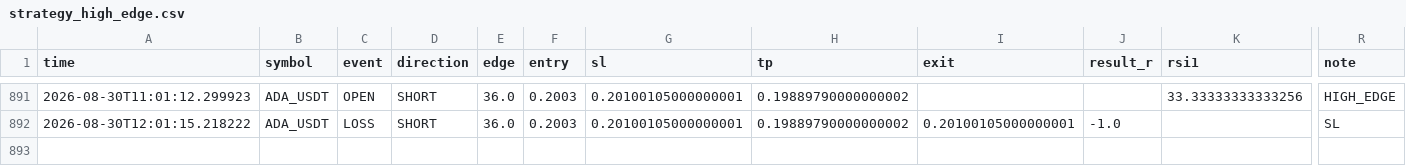
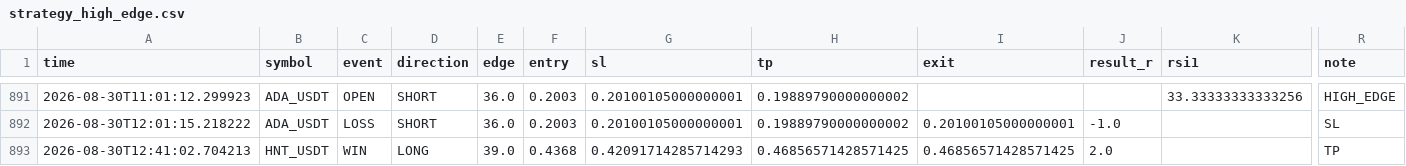
Before and after one commit to Sho-Sho122/mexc-monitor, a CSV file: strategy_high_edge.csv, drawn as a sheet; only a part is shown, gaps mark what is left out; rows hold the shown columns only; the diff names each change by its address in the sheet, - before the commit and + after, or states it on an @@ line.

```diff
--- a/strategy_high_edge.csv
+++ b/strategy_high_edge.csv
+row 893: 2026-08-30T12:41:02.704213 | HNT_USDT | WIN | LONG | 39.0 | 0.4368 | 0.42091714285714293 | 0.46856571428571425 | 0.46856571428571425 | 2.0 |  | TP
```
Also changed, not shown: strategy_oi_funding.csv, 6 other files.
